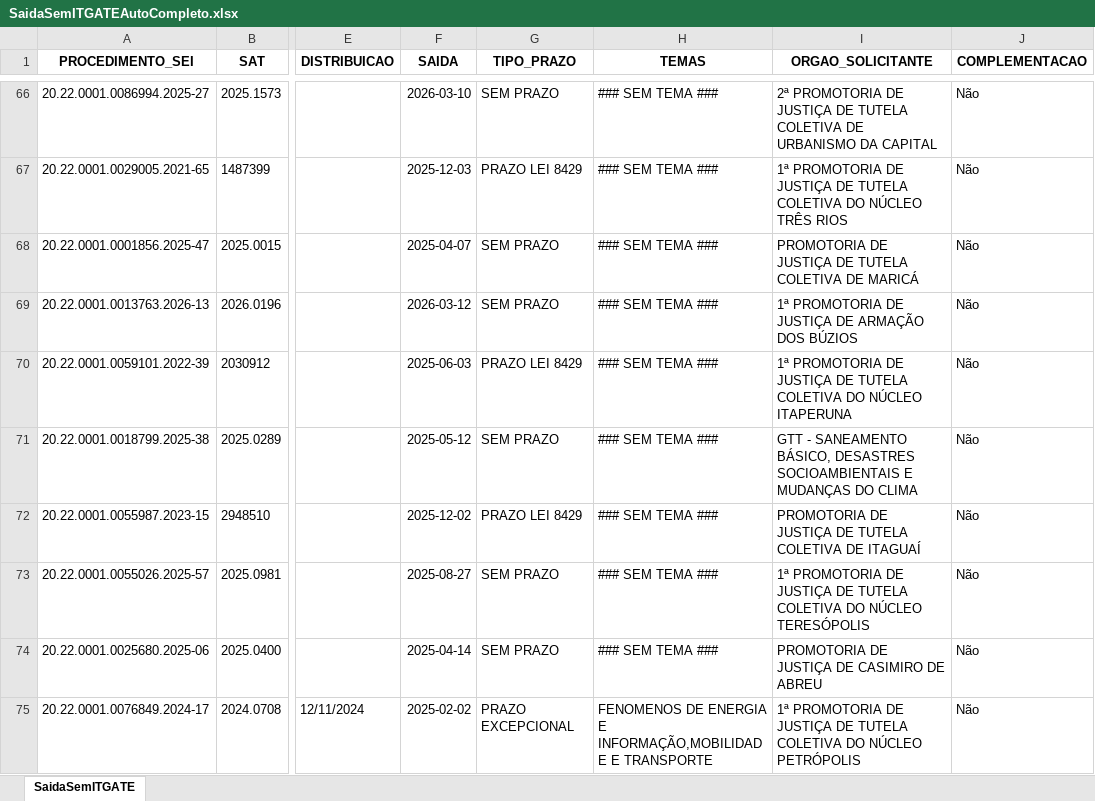
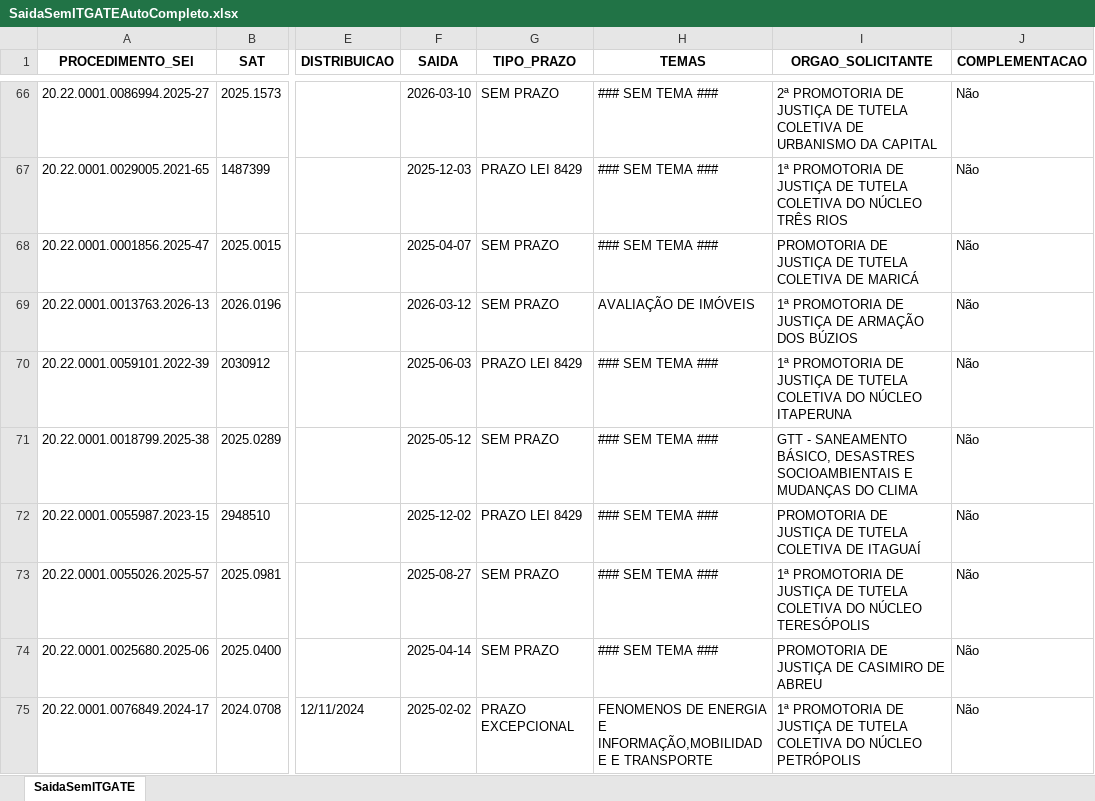
Before and after one commit to pedropaixaomprj/backlog-GATE, an Excel workbook: SaidaSemITGATEAutoCompleto.xlsx, sheet SaidaSemITGATE, drawn as a sheet; only a part is shown, gaps mark what is left out; values as stored, in another font and other column widths than the file's, no borders; the diff names each change by its address in the sheet, - before the commit and + after, or states it on an @@ line.

```diff
--- a/SaidaSemITGATEAutoCompleto.xlsx (sheet SaidaSemITGATE)
+++ b/SaidaSemITGATEAutoCompleto.xlsx (sheet SaidaSemITGATE)
-H69 (TEMAS): ### SEM TEMA ###
+H69 (TEMAS): AVALIAÇÃO DE IMÓVEIS
```
Also changed, not shown: BacklogGATEAutoCompleto.xlsx, 1 other file.
